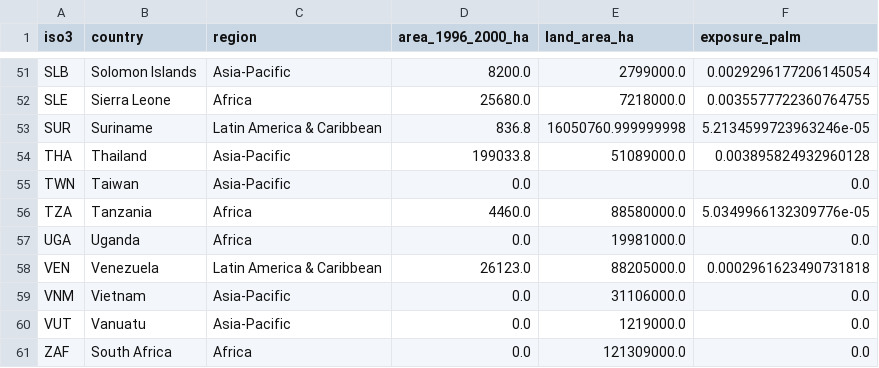
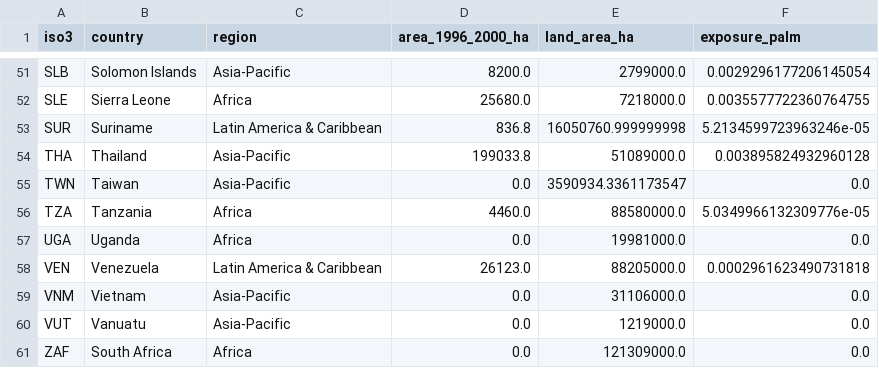
Before and after one commit to AndrewEberhardt/DataScienceProject, a CSV file: data/processed/palm_exposure.csv, drawn as a sheet; only a part is shown, gaps mark what is left out.

```diff
--- a/data/processed/palm_exposure.csv
+++ b/data/processed/palm_exposure.csv
@@ -54,3 +54,3 @@ SUR,Suriname,Latin America & Caribbean,836.8,16050760.999999998,5.21345997239632
 THA,Thailand,Asia-Pacific,199033.8,51089000.0,0.003895824932960128
-TWN,Taiwan,Asia-Pacific,0.0,,0.0
+TWN,Taiwan,Asia-Pacific,0.0,3590934.3361173547,0.0
 TZA,Tanzania,Africa,4460.0,88580000.0,5.0349966132309776e-05
```
Also changed, not shown: 4 other files.
